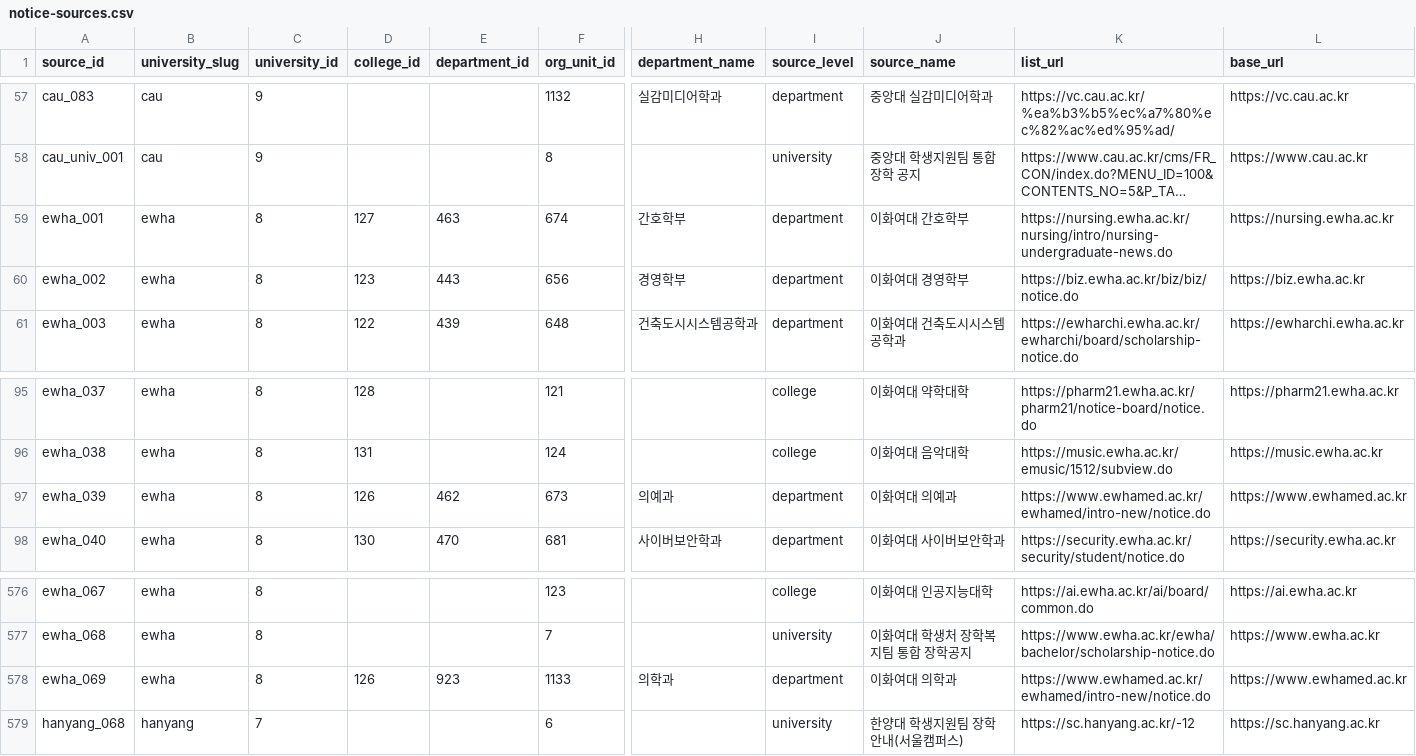
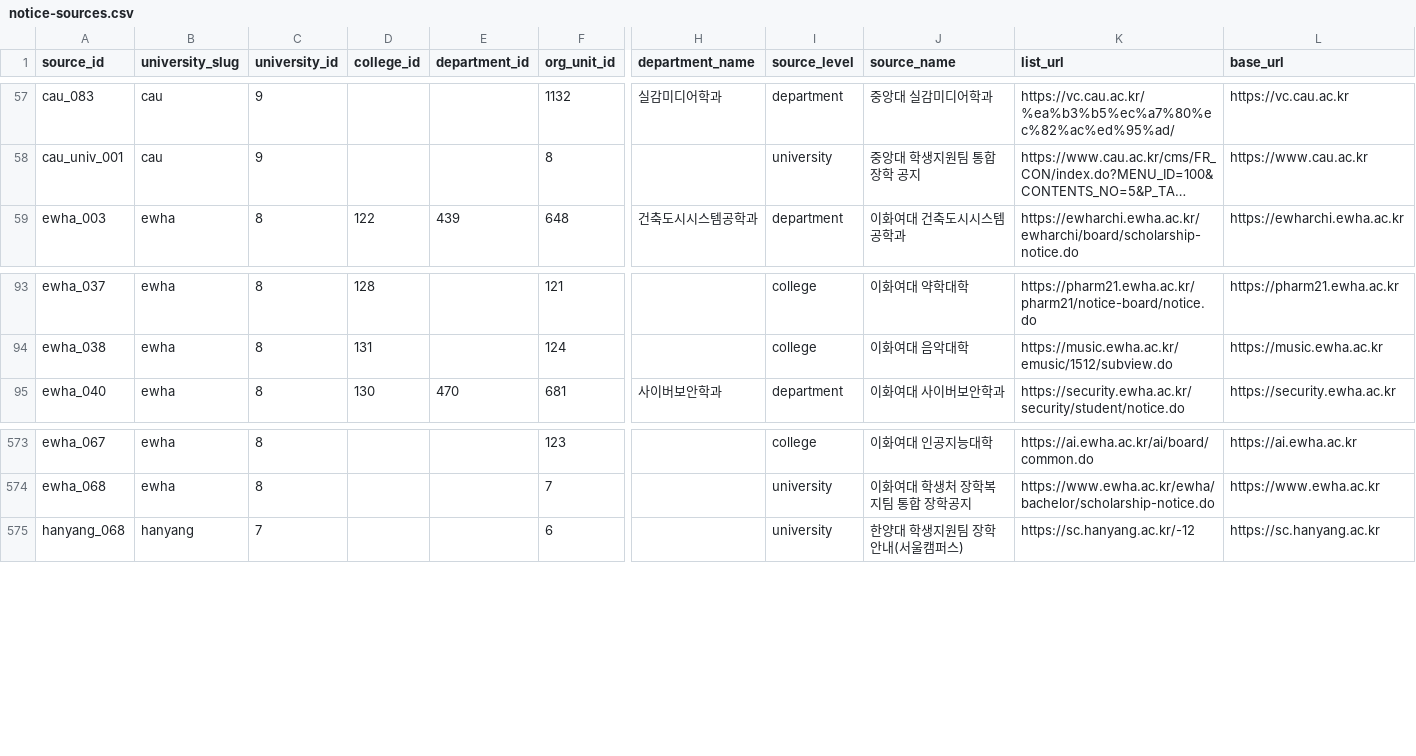
Before and after one commit to HyunsunHwang/scholarship-curation-platform, a CSV file: data/notice-sources.csv, drawn as a sheet; only a part is shown, gaps mark what is left out; long unchanged cells end in …; rows hold the shown columns only; the diff names each change by its address in the sheet, - before the commit and + after, or states it on an @@ line.

```diff
--- a/data/notice-sources.csv
+++ b/data/notice-sources.csv
-row 59: ewha_001 | ewha | 8 | 127 | 463 | 674 | 간호학부 | department | 이화여대 간호학부 | https://nursing.ewha.ac.kr/nursing/intro/nursing-undergraduate-news.do | https://nursing.ewha.ac.kr
-row 60: ewha_002 | ewha | 8 | 123 | 443 | 656 | 경영학부 | department | 이화여대 경영학부 | https://biz.ewha.ac.kr/biz/biz/notice.do | https://biz.ewha.ac.kr
-row 97: ewha_039 | ewha | 8 | 126 | 462 | 673 | 의예과 | department | 이화여대 의예과 | https://www.ewhamed.ac.kr/ewhamed/intro-new/notice.do | https://www.ewhamed.ac.kr
-row 578: ewha_069 | ewha | 8 | 126 | 923 | 1133 | 의학과 | department | 이화여대 의학과 | https://www.ewhamed.ac.kr/ewhamed/intro-new/notice.do | https://www.ewhamed.ac.kr
```
